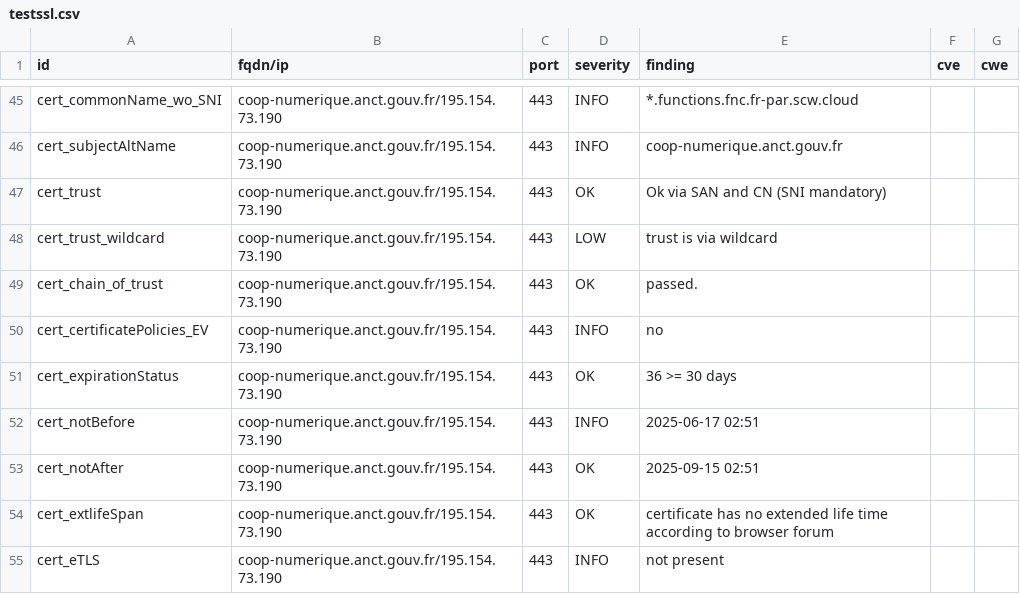
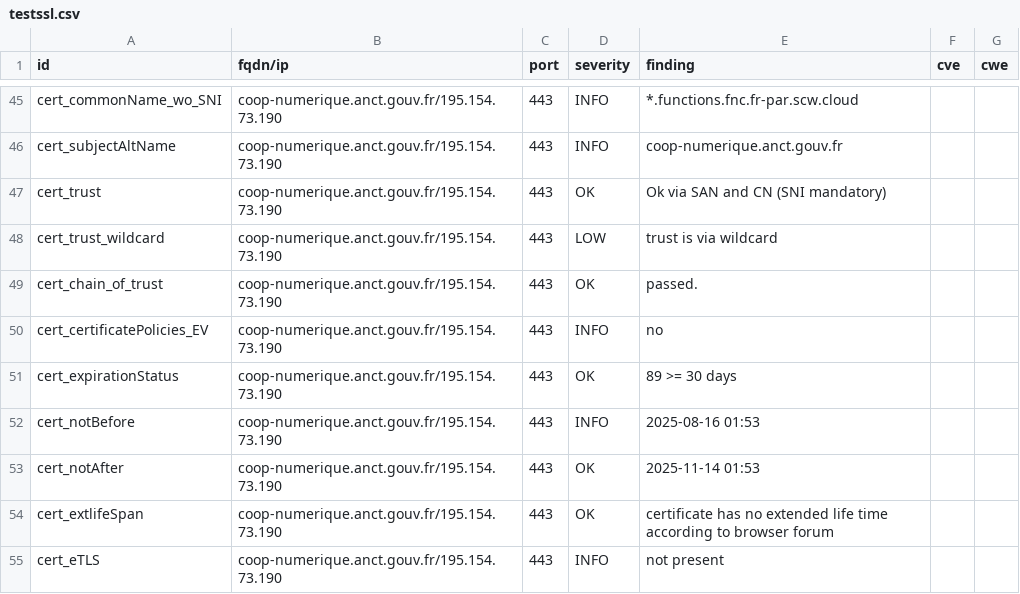
Before and after one commit to incubateur-territoires/dashlord, a CSV file: results/aHR0cHM6Ly9jb29wLW51bWVyaXF1ZS5hbmN0LmdvdXYuZnIv/testssl.csv, drawn as a sheet; only a part is shown, gaps mark what is left out; the diff covers the shown part only.

```diff
--- a/results/aHR0cHM6Ly9jb29wLW51bWVyaXF1ZS5hbmN0LmdvdXYuZnIv/testssl.csv
+++ b/results/aHR0cHM6Ly9jb29wLW51bWVyaXF1ZS5hbmN0LmdvdXYuZnIv/testssl.csv
@@ -50,5 +50,5 @@
 "cert_certificatePolicies_EV","coop-numerique.anct.gouv.fr/195.154.73.190","443","INFO","no","",""
-"cert_expirationStatus","coop-numerique.anct.gouv.fr/195.154.73.190","443","OK","36 >= 30 days","",""
-"cert_notBefore","coop-numerique.anct.gouv.fr/195.154.73.190","443","INFO","2025-06-17 02:51","",""
-"cert_notAfter","coop-numerique.anct.gouv.fr/195.154.73.190","443","OK","2025-09-15 02:51","",""
+"cert_expirationStatus","coop-numerique.anct.gouv.fr/195.154.73.190","443","OK","89 >= 30 days","",""
+"cert_notBefore","coop-numerique.anct.gouv.fr/195.154.73.190","443","INFO","2025-08-16 01:53","",""
+"cert_notAfter","coop-numerique.anct.gouv.fr/195.154.73.190","443","OK","2025-11-14 01:53","",""
 "cert_extlifeSpan","coop-numerique.anct.gouv.fr/195.154.73.190","443","OK","certificate has no extended life time according to browser forum","",""
```
Also changed, not shown: 10 edited cells elsewhere in this file, 9 other files.
